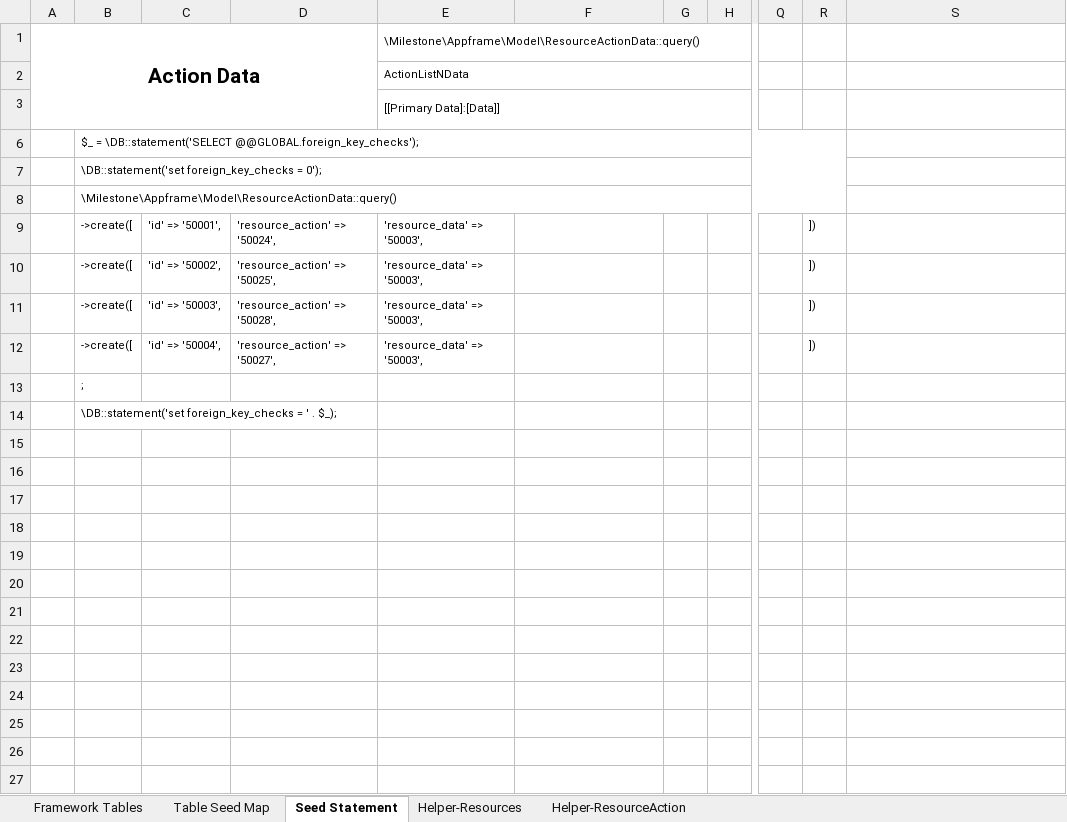
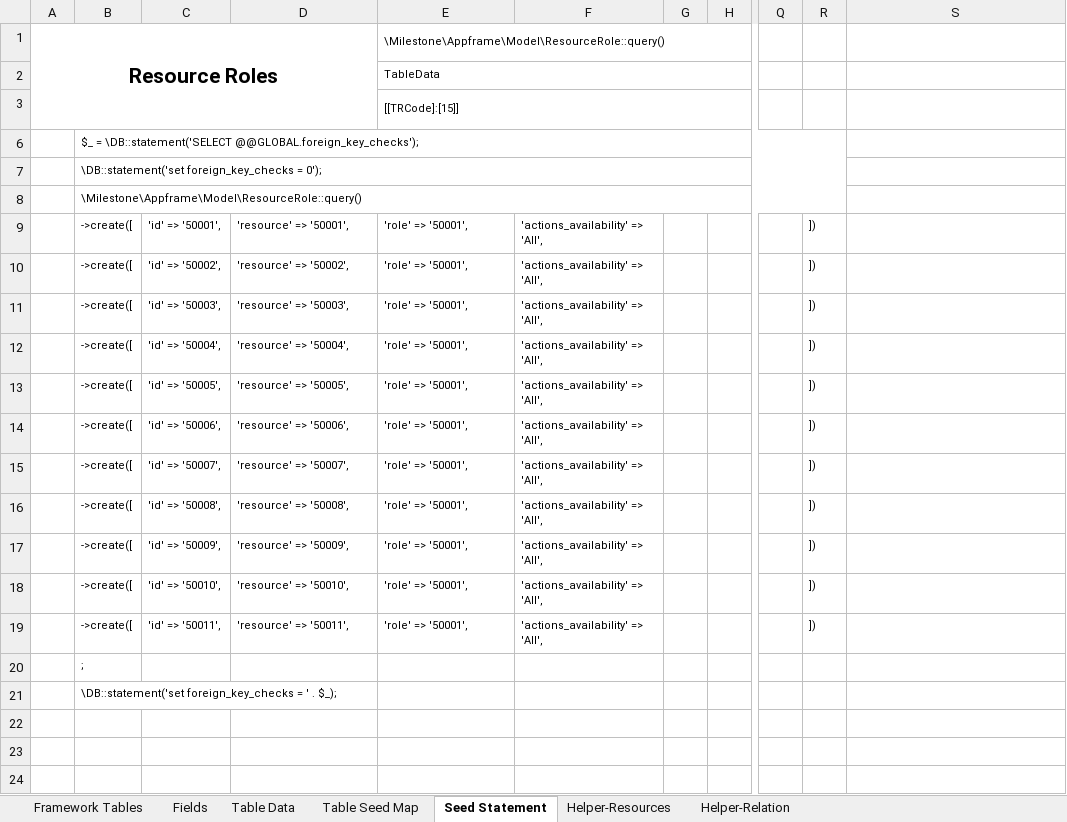
Before and after one commit to MilestoneInnovativeTechnologies/PD, an Excel workbook: PD.xlsx, sheet Seed Statement, drawn as a sheet; only a part is shown, gaps mark what is left out; the shorter side is filled out with more unchanged rows; values as stored, in another font and other column widths than the file's, no borders; the diff names each change by its address in the sheet, - before the commit and + after, or states it on an @@ line.

Commit message:
Made changes in refno of GroupDetails and Products Table

```diff
--- a/PD.xlsx (sheet Seed Statement)
+++ b/PD.xlsx (sheet Seed Statement)
@@ sheet tab hidden: Helper-ResourceAction @@
@@ sheet tab unhidden: Fields @@
@@ sheet tab unhidden: Table Data @@
@@ sheet tab unhidden: Helper-Relation @@
-A1: Action Data
+A1: Resource Roles
-E1: \Milestone\Appframe\Model\ResourceActionData::query()
+E1: \Milestone\Appframe\Model\ResourceRole::query()
-E2: ActionListNData
+E2: TableData
-E3: [[Primary Data]:[Data]]
+E3: [[TRCode]:[15]]
-B8: \Milestone\Appframe\Model\ResourceActionData::query()
+B8: \Milestone\Appframe\Model\ResourceRole::query()
-D9: 'resource_action' => '50024',
+D9: 'resource' => '50001',
-E9:E12: 'resource_data' => '50003',
+E9:E12: 'role' => '50001',
-F9:F19: (empty)
+F9:F19: 'actions_availability' => 'All',
-D10: 'resource_action' => '50025',
+D10: 'resource' => '50002',
-D11: 'resource_action' => '50028',
+D11: 'resource' => '50003',
-D12: 'resource_action' => '50027',
+D12: 'resource' => '50004',
-B13: ;
+B13: ->create([
-C13: (empty)
+C13: 'id' => '50005',
-D13: (empty)
+D13: 'resource' => '50005',
-E13:E19: (empty)
+E13:E19: 'role' => '50001',
-R13:R19: (empty)
+R13:R19: ])
-B14: \DB::statement('set foreign_key_checks = ' . $_);
+B14: ->create([
-C14: (empty)
+C14: 'id' => '50006',
-D14: (empty)
+D14: 'resource' => '50006',
-B15:B19: (empty)
+B15:B19: ->create([
-C15: (empty)
+C15: 'id' => '50007',
-D15: (empty)
+D15: 'resource' => '50007',
-C16: (empty)
+C16: 'id' => '50008',
-D16: (empty)
+D16: 'resource' => '50008',
-C17: (empty)
+C17: 'id' => '50009',
-D17: (empty)
+D17: 'resource' => '50009',
-C18: (empty)
+C18: 'id' => '50010',
-D18: (empty)
+D18: 'resource' => '50010',
-C19: (empty)
+C19: 'id' => '50011',
-D19: (empty)
+D19: 'resource' => '50011',
-B20: (empty)
+B20: ;
-B21: (empty)
+B21: \DB::statement('set foreign_key_checks = ' . $_);
```
Also changed, not shown: hidden cells, 2 other files.
